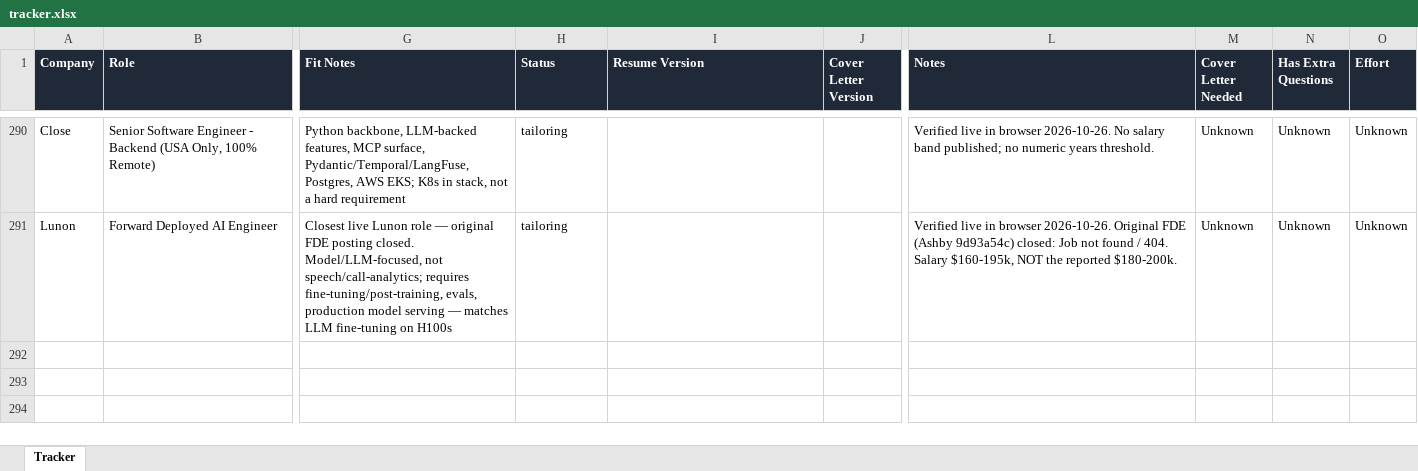
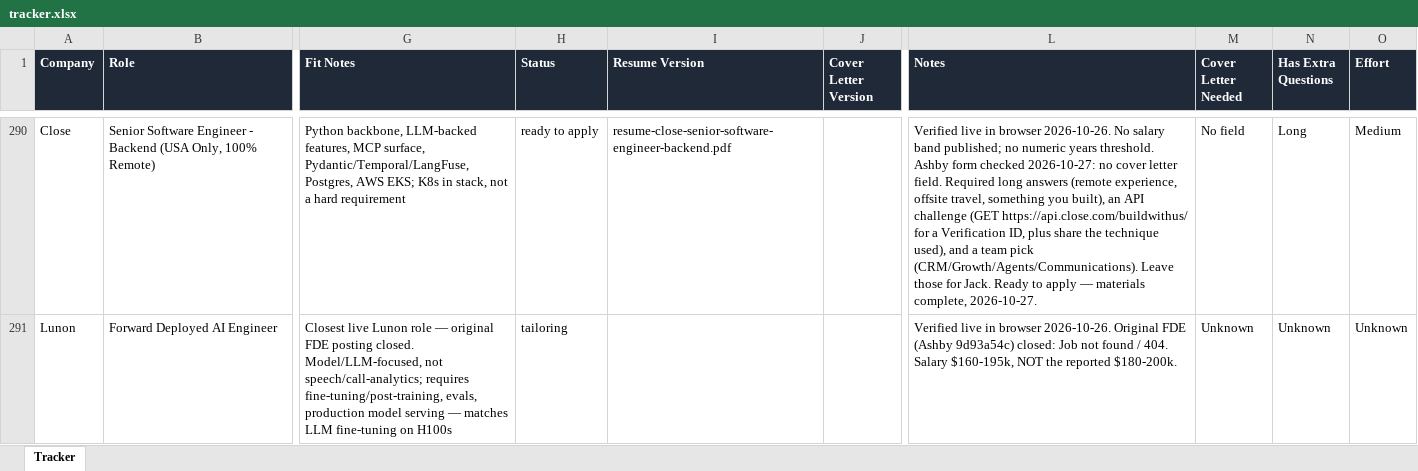
Before and after one commit to jacksturt/job-search, an Excel workbook: tracker.xlsx, sheet Tracker, drawn as a sheet; only a part is shown, gaps mark what is left out; values as stored, in another font and other column widths than the file's, no borders; the diff covers the shown part only; the diff names each change by its address in the sheet, - before the commit and + after, or states it on an @@ line.

```diff
--- a/tracker.xlsx (sheet Tracker)
+++ b/tracker.xlsx (sheet Tracker)
-H290 (Status): tailoring
+H290 (Status): ready to apply
-I290 (Resume Version): (empty)
+I290 (Resume Version): resume-close-senior-software-engineer-backend.pdf
-L290 (Notes): …years threshold.
+L290 (Notes): …years threshold. Ashby form checked 2026-10-27: no cover letter field. Required long answers (remote experience, offsite travel, something you built), an API challenge (GET https://api.close.com/buildwithus/ for a Verification ID, plus share the technique used), and a team pick (CRM/Growth/Agents/Communications). Leave those for Jack. Ready to apply — materials complete, 2026-10-27.
-M290 (Cover Letter Needed): Unknown
+M290 (Cover Letter Needed): No field
-N290 (Has Extra Questions): Unknown
+N290 (Has Extra Questions): Long
-O290 (Effort): Unknown
+O290 (Effort): Medium
```
Also changed, not shown: 33 edited cells elsewhere in this sheet, 21 other files.
